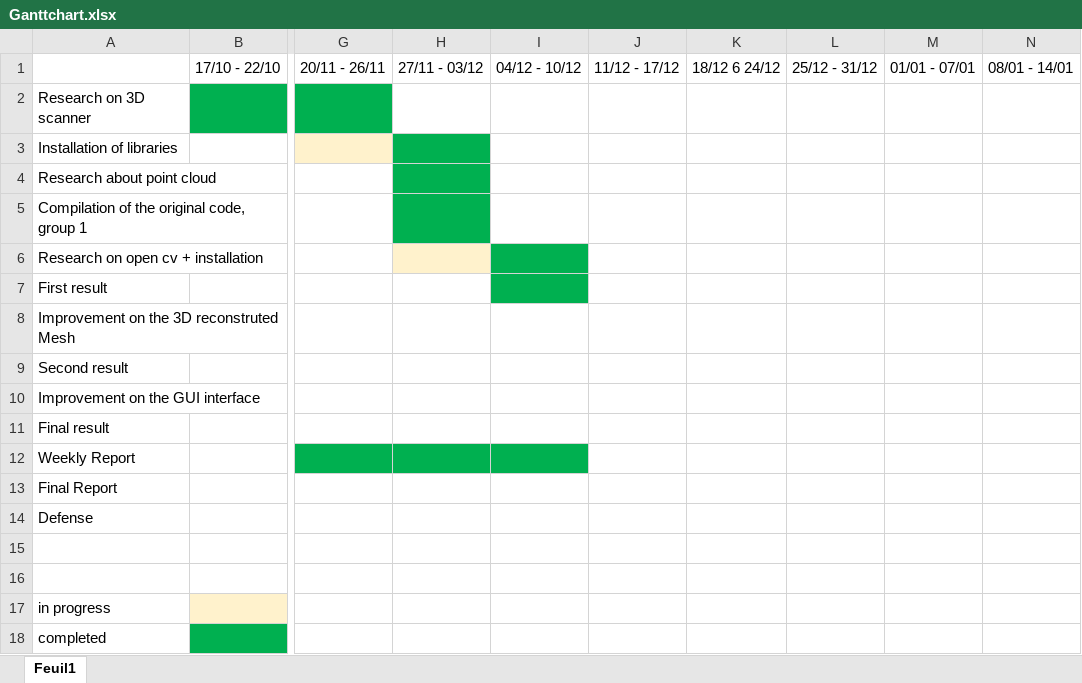
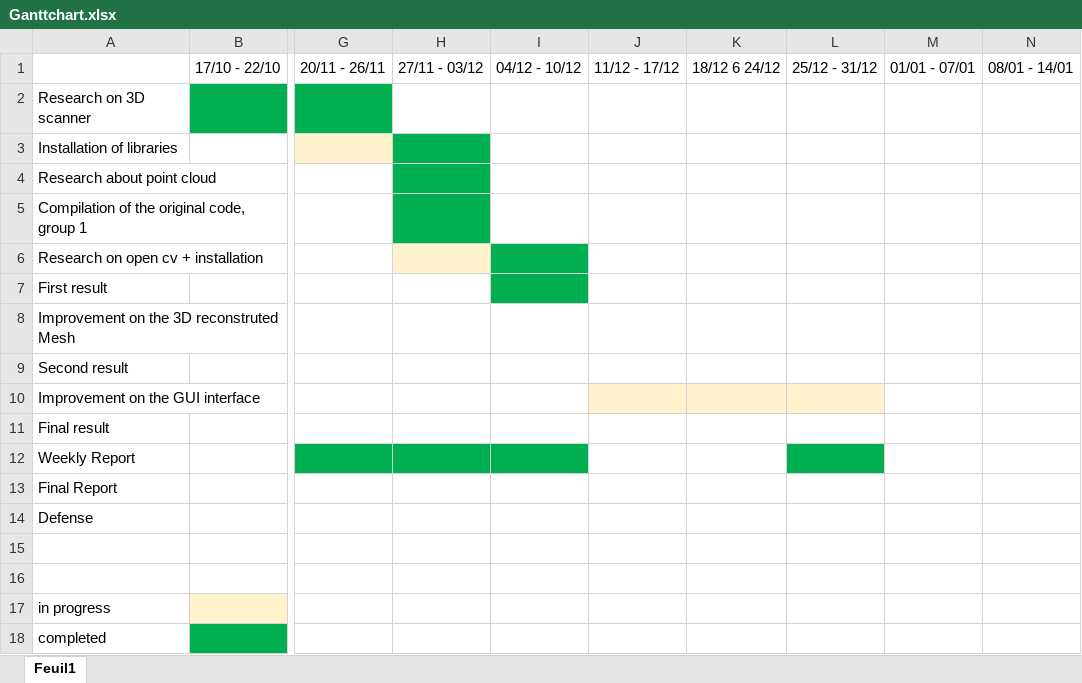
Before and after one commit to MSCV1-2017/3D-ScannerProject, an Excel workbook: ProjectManagement/Ganttchart.xlsx, sheet Feuil1, drawn as a sheet; only a part is shown, gaps mark what is left out; values as stored, in another font and other column widths than the file's, no borders; the diff names each change by its address in the sheet, - before the commit and + after, or states it on an @@ line.

Commit message:
Week report + update Gantt chart

```diff
--- a/ProjectManagement/Ganttchart.xlsx (sheet Feuil1)
+++ b/ProjectManagement/Ganttchart.xlsx (sheet Feuil1)
-J10:L10 fill: none
+J10:L10 fill: #FFF2CC
-L12 fill: none
+L12 fill: #00B050
```
Also changed, not shown: 1 other file.
